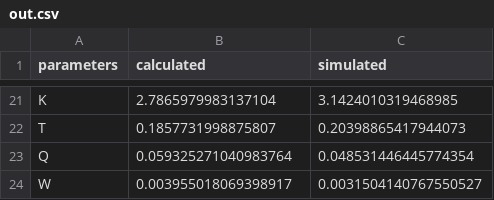
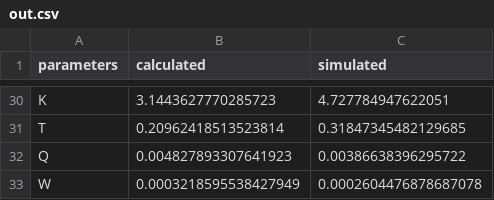
Before and after one commit to dianthusL/queueing_models, a CSV file: results/out.csv, drawn as a sheet; only a part is shown, gaps mark what is left out; addresses are those after the commit; the diff covers the shown part only; the diff names each change by its address in the sheet, - before the commit and + after, or states it on an @@ line.

```diff
--- a/results/out.csv
+++ b/results/out.csv
-B30 (calculated): 2.7865979983137104
+B30 (calculated): 3.1443627770285723
-C30 (simulated): 3.1424010319468985
+C30 (simulated): 4.727784947622051
-B31 (calculated): 0.1857731998875807
+B31 (calculated): 0.20962418513523814
-C31 (simulated): 0.20398865417944073
+C31 (simulated): 0.31847345482129685
-B32 (calculated): 0.059325271040983764
+B32 (calculated): 0.004827893307641923
-C32 (simulated): 0.048531446445774354
+C32 (simulated): 0.00386638396295722
-B33 (calculated): 0.003955018069398917
+B33 (calculated): 0.0003218595538427949
-C33 (simulated): 0.0031504140767550527
+C33 (simulated): 0.0002604476878687078
```
Also changed, not shown: 9 added rows and 19 edited cells elsewhere in this file, 8 other files.
